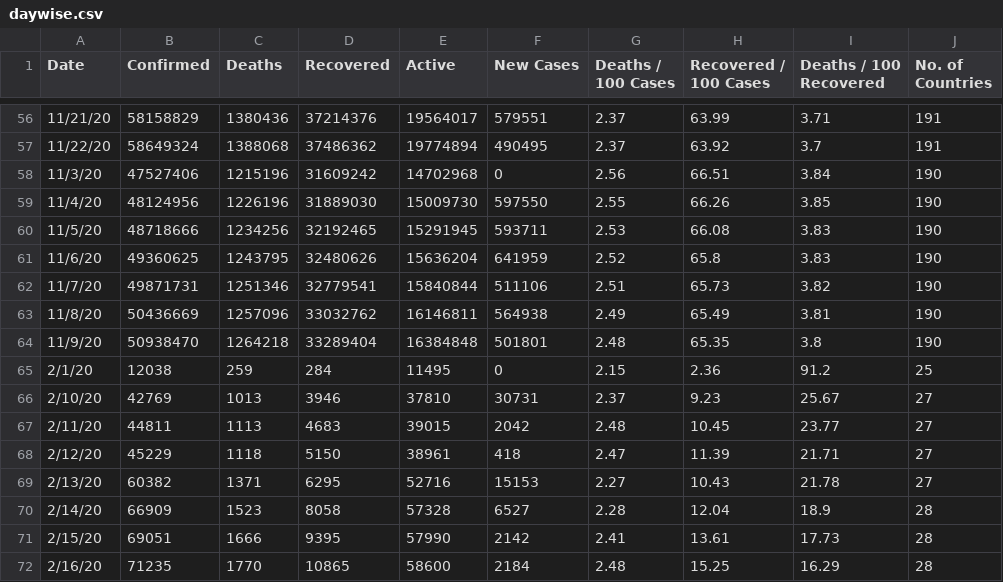
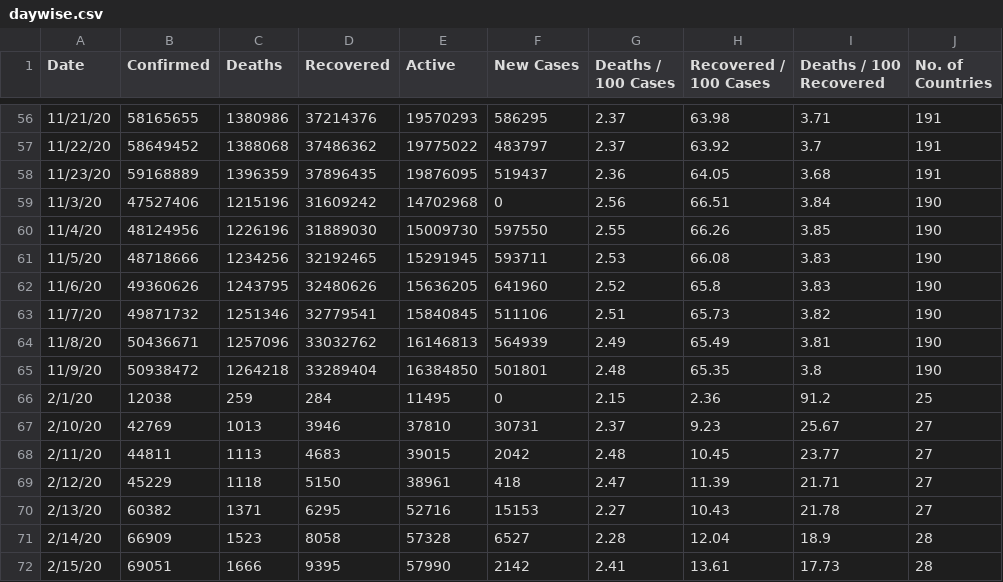
Before and after one commit to huangyingting/Covid-19-Preprocessed-Dataset, a CSV file: preprocessed/daywise.csv, drawn as a sheet; only a part is shown, gaps mark what is left out; the shorter side is filled out with more unchanged rows; the diff covers the shown part only.

```diff
--- a/preprocessed/daywise.csv
+++ b/preprocessed/daywise.csv
@@ -56,3 +56,4 @@ Date,Confirmed,Deaths,Recovered,Active,New Cases,Deaths / 100 Cases,Recovered /
-11/21/20,58158829,1380436,37214376,19564017,579551,2.37,63.99,3.71,191
-11/22/20,58649324,1388068,37486362,19774894,490495,2.37,63.92,3.7,191
+11/21/20,58165655,1380986,37214376,19570293,586295,2.37,63.98,3.71,191
+11/22/20,58649452,1388068,37486362,19775022,483797,2.37,63.92,3.7,191
+11/23/20,59168889,1396359,37896435,19876095,519437,2.36,64.05,3.68,191
 11/3/20,47527406,1215196,31609242,14702968,0,2.56,66.51,3.84,190
@@ -60,6 +61,6 @@ Date,Confirmed,Deaths,Recovered,Active,New Cases,Deaths / 100 Cases,Recovered /
 11/5/20,48718666,1234256,32192465,15291945,593711,2.53,66.08,3.83,190
-11/6/20,49360625,1243795,32480626,15636204,641959,2.52,65.8,3.83,190
-11/7/20,49871731,1251346,32779541,15840844,511106,2.51,65.73,3.82,190
-11/8/20,50436669,1257096,33032762,16146811,564938,2.49,65.49,3.81,190
-11/9/20,50938470,1264218,33289404,16384848,501801,2.48,65.35,3.8,190
+11/6/20,49360626,1243795,32480626,15636205,641960,2.52,65.8,3.83,190
+11/7/20,49871732,1251346,32779541,15840845,511106,2.51,65.73,3.82,190
+11/8/20,50436671,1257096,33032762,16146813,564939,2.49,65.49,3.81,190
+11/9/20,50938472,1264218,33289404,16384850,501801,2.48,65.35,3.8,190
 2/1/20,12038,259,284,11495,0,2.15,2.36,91.2,25
```
Also changed, not shown: 32 edited cells elsewhere in this file, preprocessed/countrywise.csv, 1 other file.
